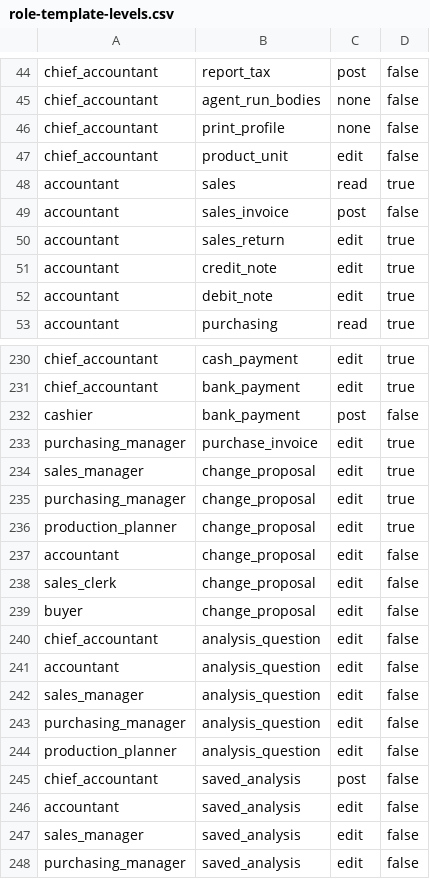
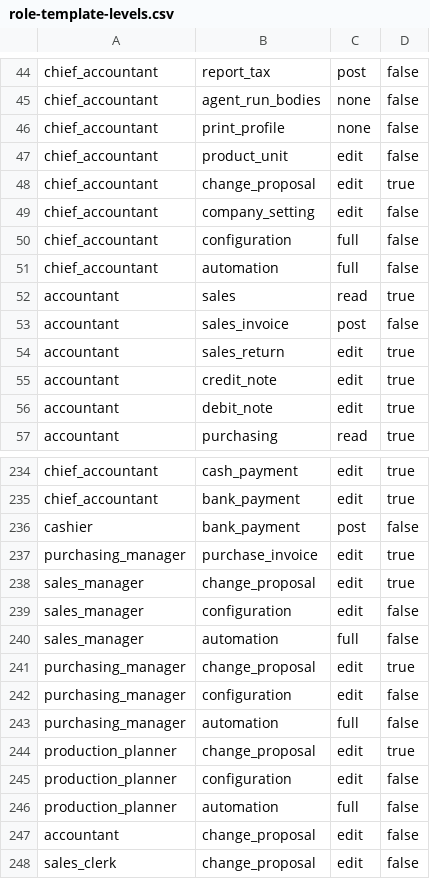
Before and after one commit to AnGaudium/ERPMe, a CSV file: docs/catalogs/role-template-levels.csv, drawn as a sheet; only a part is shown, gaps mark what is left out; the shorter side is filled out with more unchanged rows.

```diff
--- a/docs/catalogs/role-template-levels.csv
+++ b/docs/catalogs/role-template-levels.csv
@@ -47,2 +47,6 @@ chief_accountant,print_profile,none,false
 chief_accountant,product_unit,edit,false
+chief_accountant,change_proposal,edit,true
+chief_accountant,company_setting,edit,false
+chief_accountant,configuration,full,false
+chief_accountant,automation,full,false
 accountant,sales,read,true
@@ -234,4 +238,10 @@ purchasing_manager,purchase_invoice,edit,true
 sales_manager,change_proposal,edit,true
+sales_manager,configuration,edit,false
+sales_manager,automation,full,false
 purchasing_manager,change_proposal,edit,true
+purchasing_manager,configuration,edit,false
+purchasing_manager,automation,full,false
 production_planner,change_proposal,edit,true
+production_planner,configuration,edit,false
+production_planner,automation,full,false
 accountant,change_proposal,edit,false
```
Also changed, not shown: docs/catalogs/invariants.csv, 14 other files.
